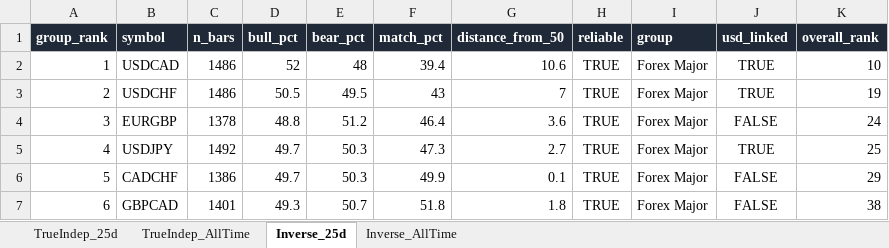
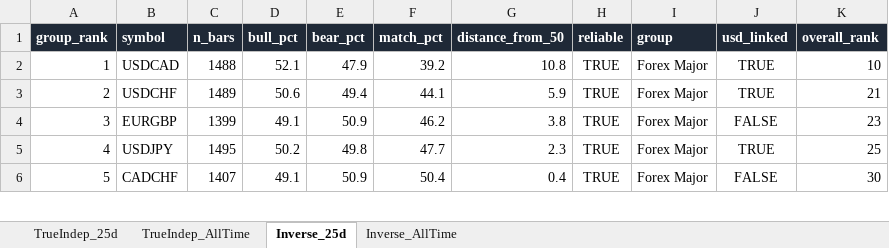
Before and after one commit to Jamesssurfer/Multi_Assets_Correlation, an Excel workbook: output/Multi_Asset_Correlation.xlsx, sheet Inverse_25d, drawn as a sheet; only a part is shown; values as stored, in another font and other column widths than the file's, no borders; removed rows and columns are numbered as before the commit, all else as after; the diff covers the shown part only; the diff names each change by its address in the sheet, - before the commit and + after, or states it on an @@ line.

```diff
--- a/output/Multi_Asset_Correlation.xlsx (sheet Inverse_25d)
+++ b/output/Multi_Asset_Correlation.xlsx (sheet Inverse_25d)
-C2 (n_bars): 1486
+C2 (n_bars): 1488
-D2 (bull_pct): 52
+D2 (bull_pct): 52.1
-E2 (bear_pct): 48
+E2 (bear_pct): 47.9
-F2 (match_pct): 39.4
+F2 (match_pct): 39.2
-G2 (distance_from_50): 10.6
+G2 (distance_from_50): 10.8
-C3 (n_bars): 1486
+C3 (n_bars): 1489
-D3 (bull_pct): 50.5
+D3 (bull_pct): 50.6
-E3 (bear_pct): 49.5
+E3 (bear_pct): 49.4
-F3 (match_pct): 43
+F3 (match_pct): 44.1
-G3 (distance_from_50): 7
+G3 (distance_from_50): 5.9
-K3 (overall_rank): 19
+K3 (overall_rank): 21
-C4 (n_bars): 1378
+C4 (n_bars): 1399
-D4 (bull_pct): 48.8
+D4 (bull_pct): 49.1
-E4 (bear_pct): 51.2
+E4 (bear_pct): 50.9
-F4 (match_pct): 46.4
+F4 (match_pct): 46.2
-G4 (distance_from_50): 3.6
+G4 (distance_from_50): 3.8
-K4 (overall_rank): 24
+K4 (overall_rank): 23
-C5 (n_bars): 1492
+C5 (n_bars): 1495
-D5 (bull_pct): 49.7
+D5 (bull_pct): 50.2
-E5 (bear_pct): 50.3
+E5 (bear_pct): 49.8
-F5 (match_pct): 47.3
+F5 (match_pct): 47.7
-G5 (distance_from_50): 2.7
+G5 (distance_from_50): 2.3
-C6 (n_bars): 1386
+C6 (n_bars): 1407
-D6 (bull_pct): 49.7
+D6 (bull_pct): 49.1
-E6 (bear_pct): 50.3
+E6 (bear_pct): 50.9
-F6 (match_pct): 49.9
+F6 (match_pct): 50.4
-G6 (distance_from_50): 0.1
+G6 (distance_from_50): 0.4
-K6 (overall_rank): 29
+K6 (overall_rank): 30
-row 7: 6 | GBPCAD | 1401 | 49.3 | 50.7 | 51.8 | 1.8 | TRUE | Forex Major | FALSE | 38
```
Also changed, not shown: 18 added rows, 17 removed rows and 429 edited cells elsewhere in this sheet, sheet TrueIndep_25d, sheet TrueIndep_AllTime, sheet Inverse_AllTime.
